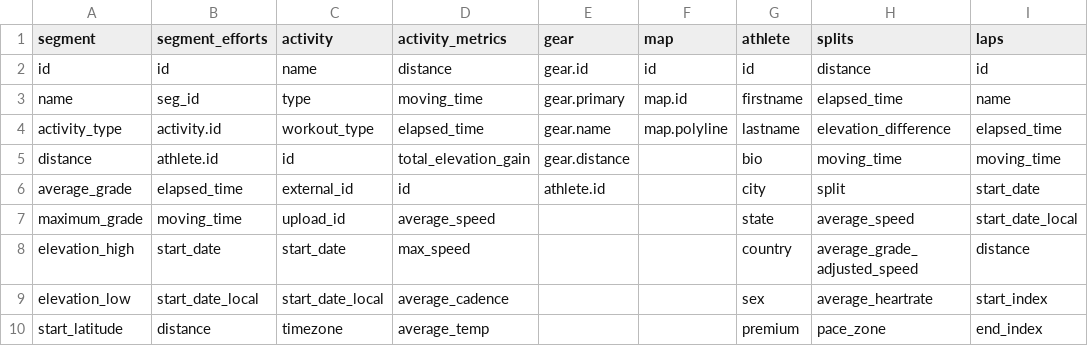
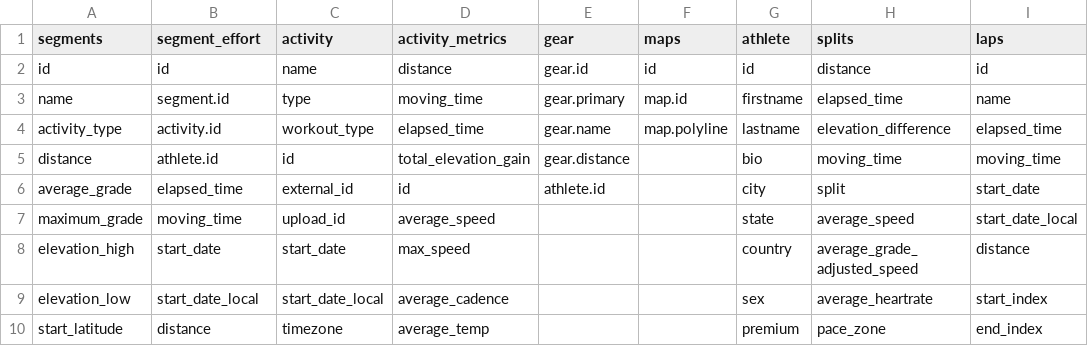
Before and after one commit to kferenc3/StravaAPI, a CSV file: headers.csv, drawn as a sheet; only a part is shown; the diff names each change by its address in the sheet, - before the commit and + after, or states it on an @@ line.

```diff
--- a/headers.csv
+++ b/headers.csv
-A1: segment
+A1: segments
-B1: segment_efforts
+B1: segment_effort
-F1: map
+F1: maps
-B3 (segment_effort): seg_id
+B3 (segment_effort): segment.id
```
Also changed, not shown: dicts.csv, 3 other files.
